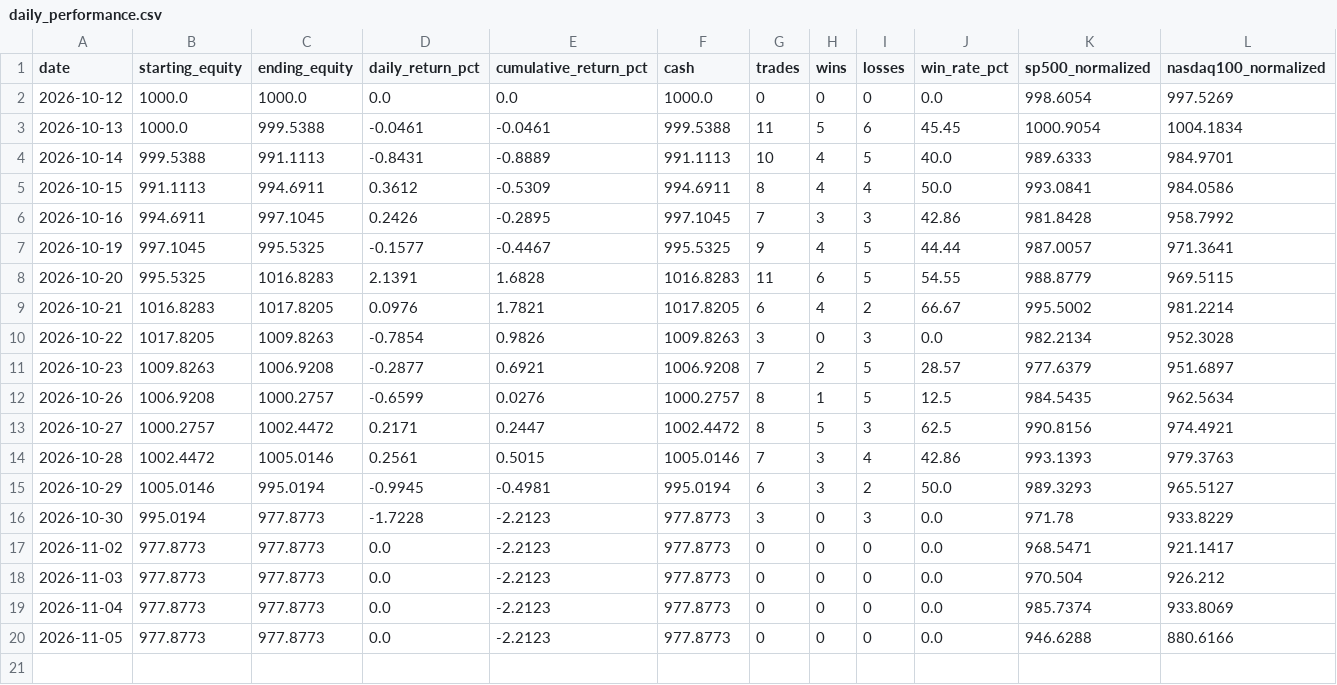
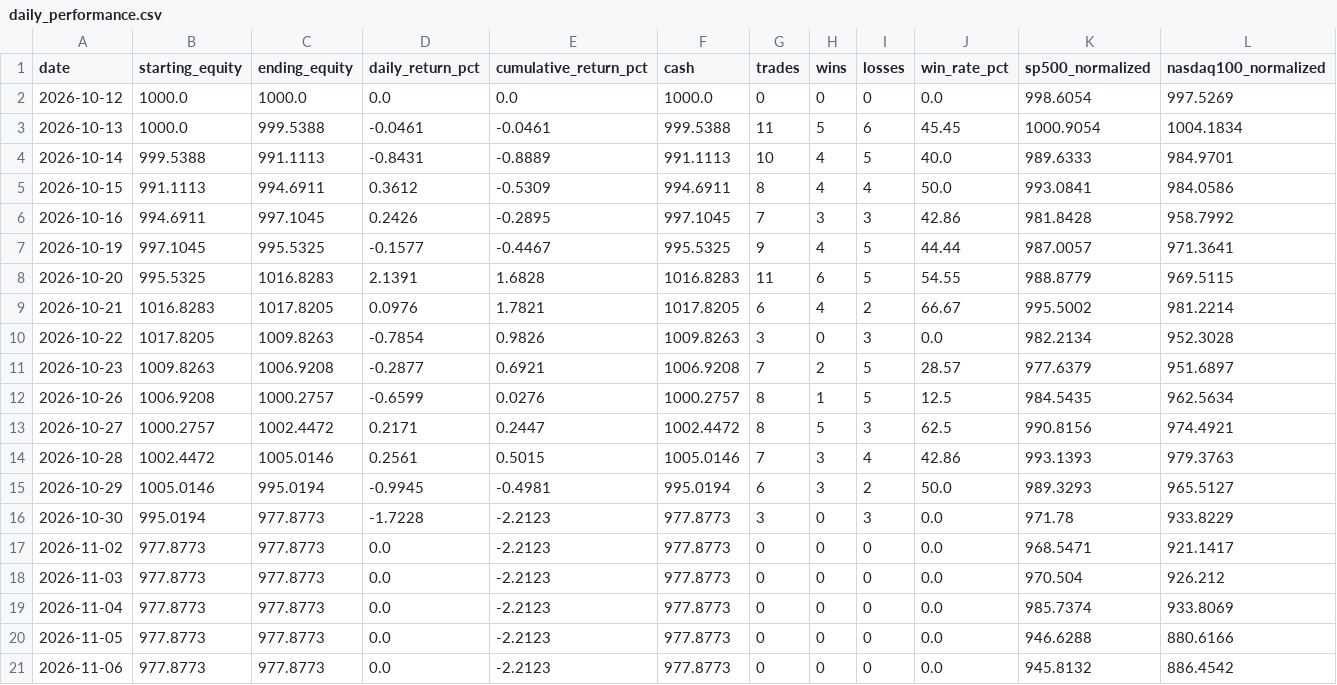
Before and after one commit to kensu-kimsu/kallisto, a CSV file: user_side/runs/scalping_v1/daily_performance.csv, drawn as a sheet; the diff names each change by its address in the sheet, - before the commit and + after, or states it on an @@ line.

```diff
--- a/user_side/runs/scalping_v1/daily_performance.csv
+++ b/user_side/runs/scalping_v1/daily_performance.csv
+row 21: 2026-11-06 | 977.8773 | 977.8773 | 0.0 | -2.2123 | 977.8773 | 0 | 0 | 0 | 0.0 | 945.8132 | 886.4542
```
Also changed, not shown: user_side/runs/scalping_v1/api_costs.csv, user_side/runs/scalping_v1/improvement_metrics.csv, 7 other files.
